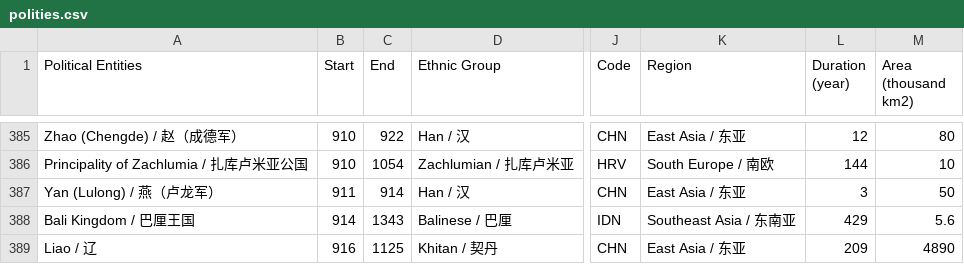
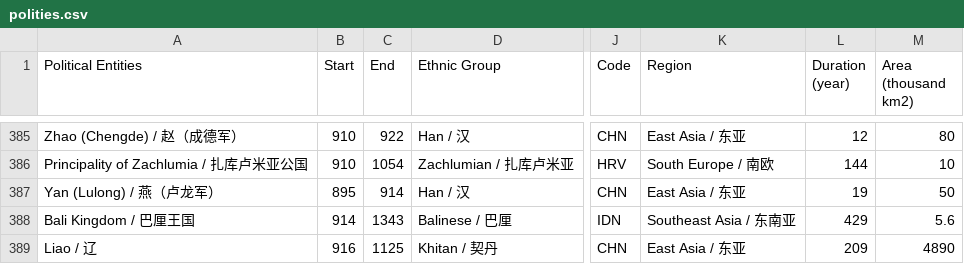
Before and after one commit to XuhuiJin1215/Historical-Polities, a CSV file: polities.csv, drawn as a sheet; only a part is shown, gaps mark what is left out; the diff names each change by its address in the sheet, - before the commit and + after, or states it on an @@ line.

Commit message:
Updated Yan-Lulong

```diff
--- a/polities.csv
+++ b/polities.csv
-B387 (Start): 911
+B387 (Start): 895
-L387 (Duration (year)): 3
+L387 (Duration (year)): 19
```
